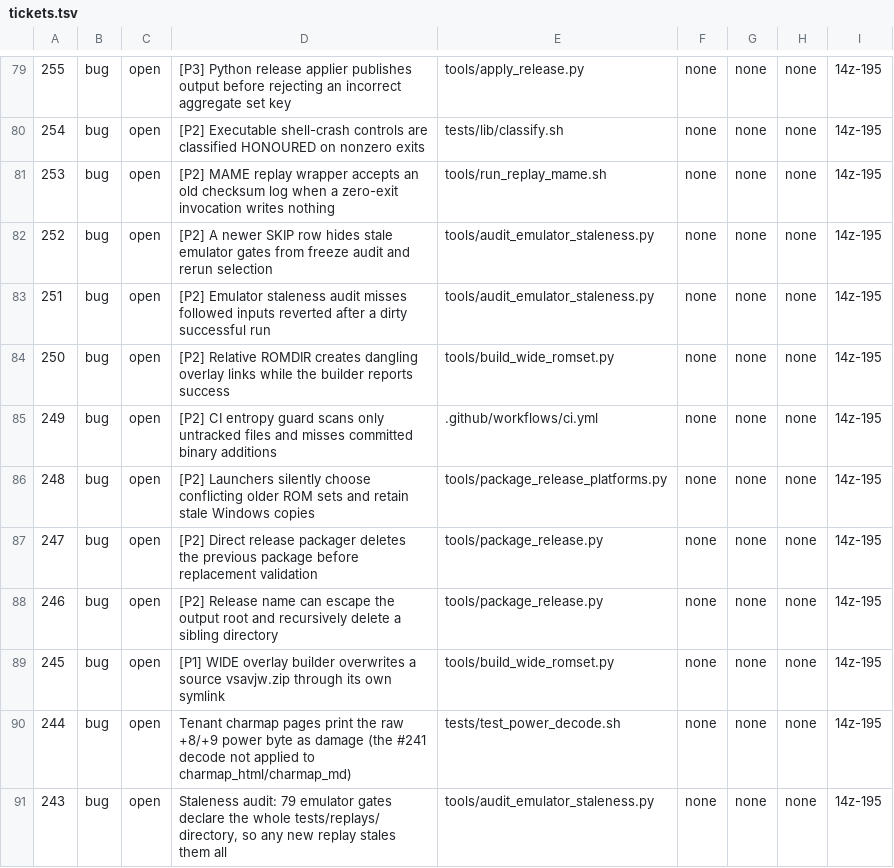
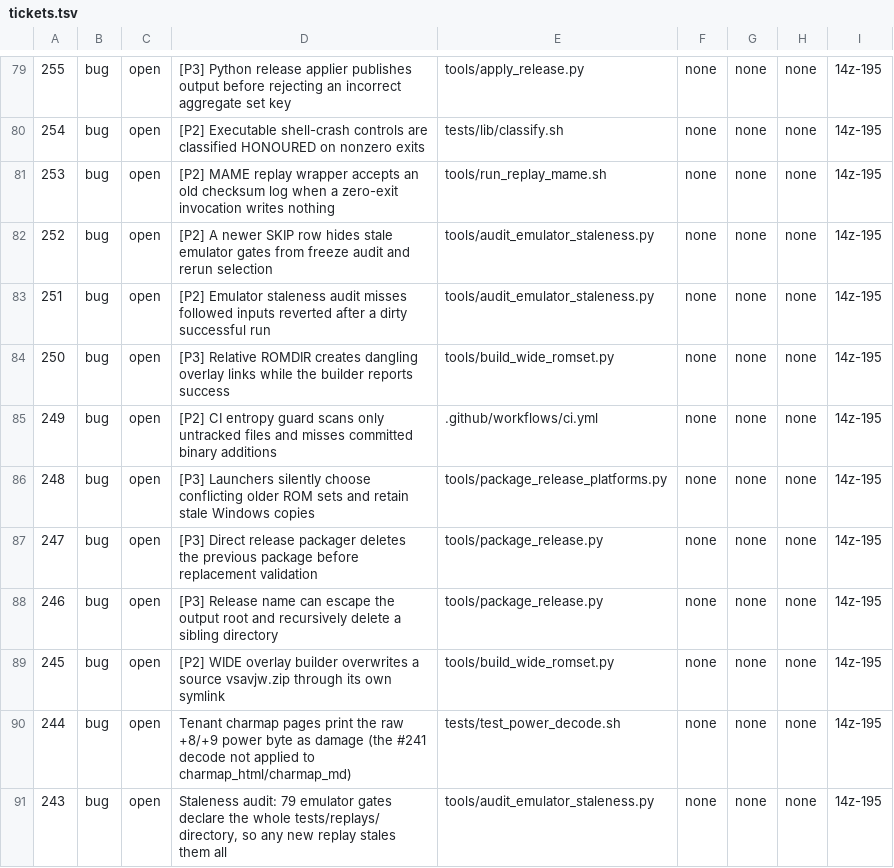
Before and after one commit to DefinitelyFrenchName/VampireSaved, a TSV file: docs/project/tickets.tsv, drawn as a sheet; only a part is shown, gaps mark what is left out; the diff names each change by its address in the sheet, - before the commit and + after, or states it on an @@ line.

```diff
--- a/docs/project/tickets.tsv
+++ b/docs/project/tickets.tsv
-D84: [P2] Relative ROMDIR…
+D84: [P3] Relative ROMDIR…
-D86: [P2] Launchers silently…
+D86: [P3] Launchers silently…
-D87: [P2] Direct release…
+D87: [P3] Direct release…
-D88: [P2] Release name…
+D88: [P3] Release name…
-D89: [P1] WIDE overlay…
+D89: [P2] WIDE overlay…
```
Also changed, not shown: 27 other files.
